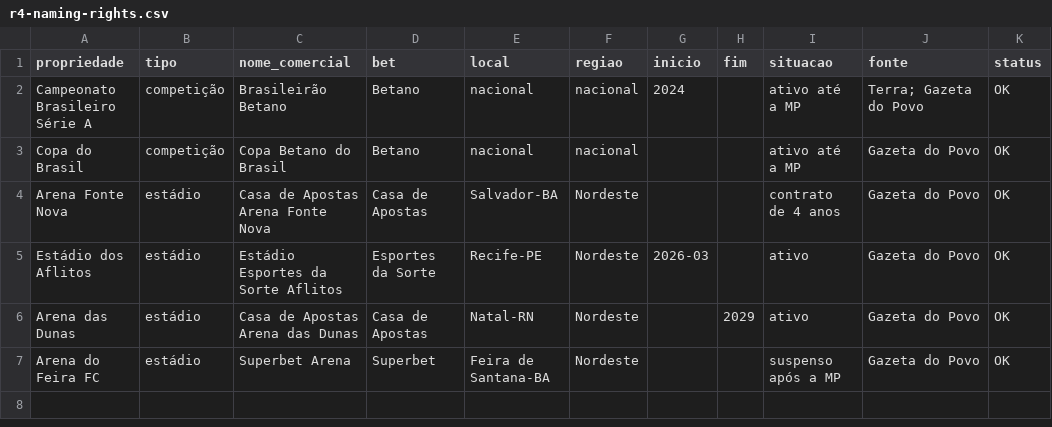
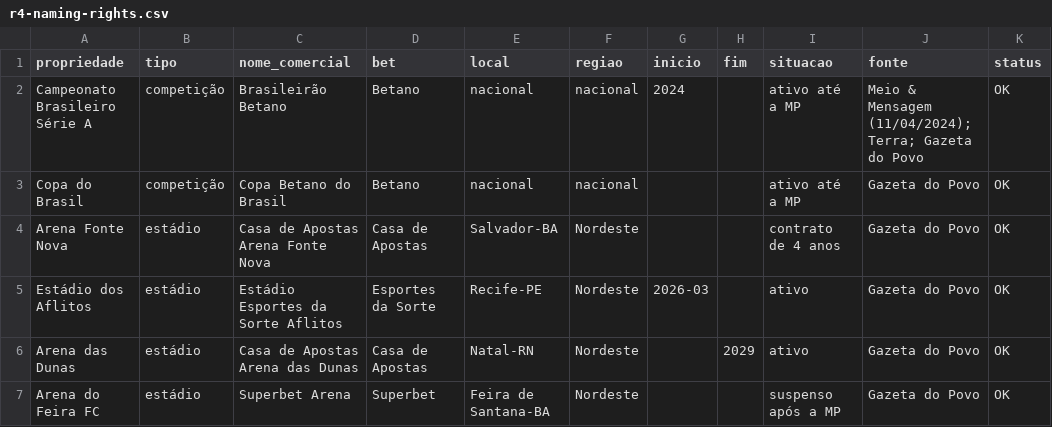
Before and after one commit to julianaserafims/innovative-data-driven-narratives-2026-2, a CSV file: data/r4-naming-rights.csv, drawn as a sheet.

```diff
--- a/data/r4-naming-rights.csv
+++ b/data/r4-naming-rights.csv
@@ -1,3 +1,3 @@
 propriedade,tipo,nome_comercial,bet,local,regiao,inicio,fim,situacao,fonte,status
-Campeonato Brasileiro Série A,competição,Brasileirão Betano,Betano,nacional,nacional,2024,,ativo até a MP,Terra; Gazeta do Povo,OK
+Campeonato Brasileiro Série A,competição,Brasileirão Betano,Betano,nacional,nacional,2024,,ativo até a MP,Meio & Mensagem (11/04/2024); Terra; Gazeta do Povo,OK
 Copa do Brasil,competição,Copa Betano do Brasil,Betano,nacional,nacional,,,ativo até a MP,Gazeta do Povo,OK
```
Also changed, not shown: data/linha-do-tempo-geral.csv, data/r2-serie-a-2026.csv, 16 other files.
